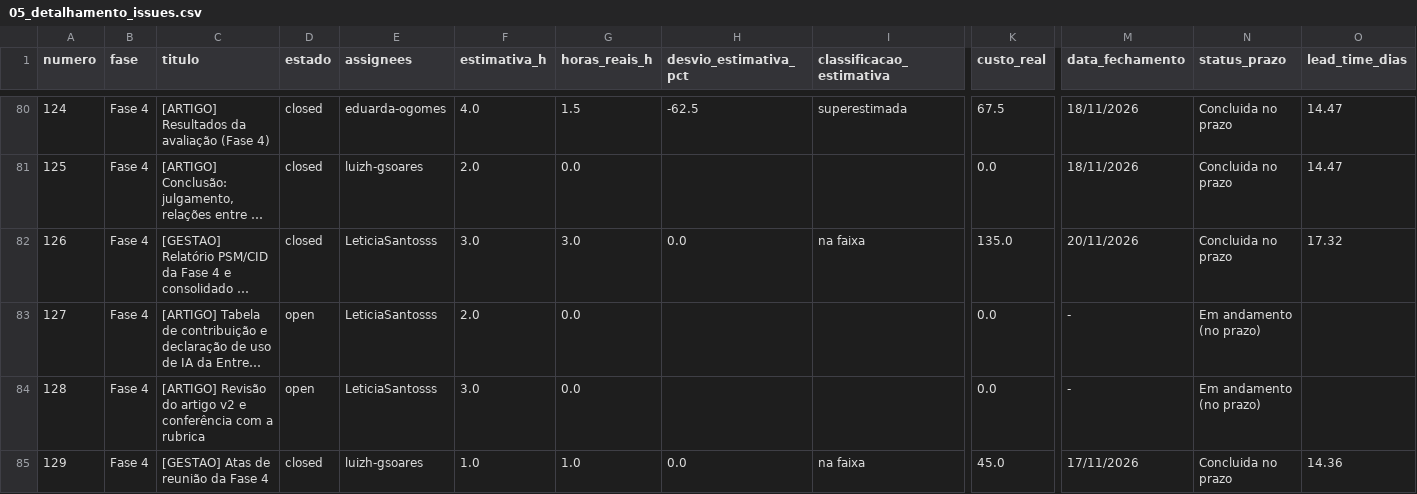
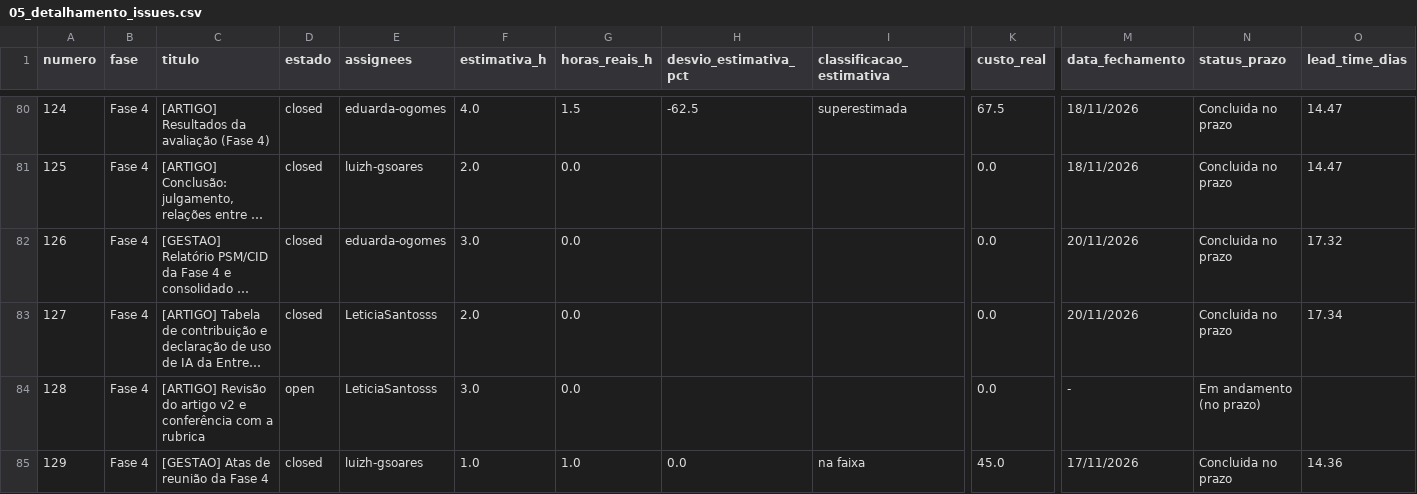
Before and after one commit to FCTE-Qualidade-de-Software-1/2026-2_T02_KAREN_JONES, a CSV file: dados/gestao/05_detalhamento_issues.csv, drawn as a sheet; only a part is shown, gaps mark what is left out; long unchanged cells end in …; the diff names each change by its address in the sheet, - before the commit and + after, or states it on an @@ line.

```diff
--- a/dados/gestao/05_detalhamento_issues.csv
+++ b/dados/gestao/05_detalhamento_issues.csv
-E82 (assignees): LeticiaSantosss
+E82 (assignees): eduarda-ogomes
-G82 (horas_reais_h): 3.0
+G82 (horas_reais_h): 0.0
-H82 (desvio_estimativa_pct): 0.0
+H82 (desvio_estimativa_pct): (empty)
-I82 (classificacao_estimativa): na faixa
+I82 (classificacao_estimativa): (empty)
-K82 (custo_real): 135.0
+K82 (custo_real): 0.0
-D83 (estado): open
+D83 (estado): closed
-M83 (data_fechamento): -
+M83 (data_fechamento): 20/11/2026
-N83 (status_prazo): Em andamento (no prazo)
+N83 (status_prazo): Concluida no prazo
-O83 (lead_time_dias): (empty)
+O83 (lead_time_dias): 17.34
```
Also changed, not shown: dados/gestao/01_recursos_e_custos_fases.csv, dados/gestao/02_calendario_e_progresso_fases.csv, 27 other files.
